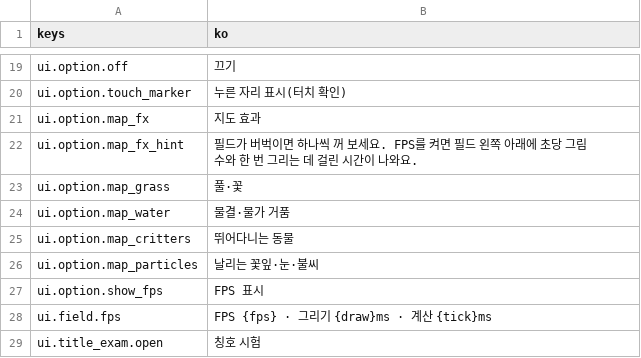
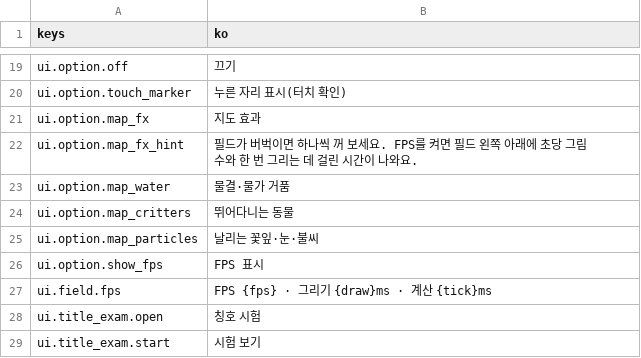
Before and after one commit to rosymaro/etymology-rpg, a CSV file: locale/ui.csv, drawn as a sheet; only a part is shown, gaps mark what is left out; the shorter side is filled out with more unchanged rows.

```diff
--- a/locale/ui.csv
+++ b/locale/ui.csv
@@ -22,3 +22,2 @@ ui.option.map_fx,지도 효과
 ui.option.map_fx_hint,필드가 버벅이면 하나씩 꺼 보세요. FPS를 켜면 필드 왼쪽 아래에 초당 그림 수와 한 번 그리는 데 걸린 시간이 나와요.
-ui.option.map_grass,풀·꽃
 ui.option.map_water,물결·물가 거품
```
Also changed, not shown: 48 other files.
